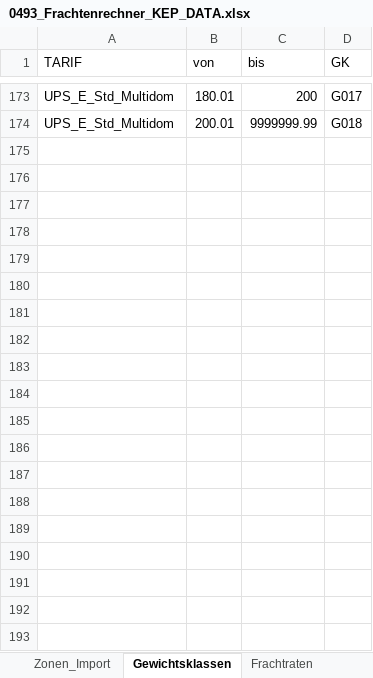
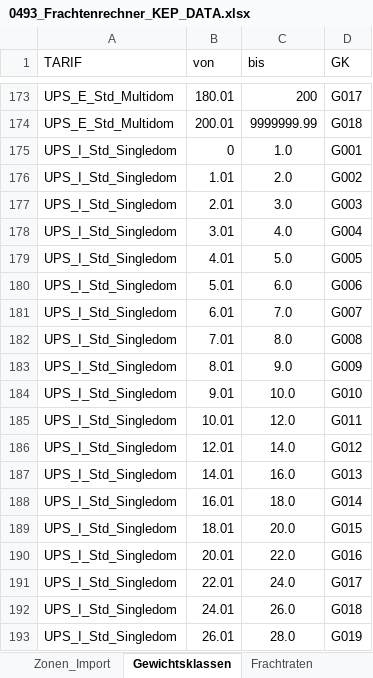
Before and after one commit to CKsehrcool/kep-frachtenrechner, an Excel workbook: 0493_Frachtenrechner_KEP_DATA.xlsx, sheet Gewichtsklassen, drawn as a sheet; only a part is shown, gaps mark what is left out; values as stored, in another font and other column widths than the file's, no borders; the diff covers the shown part only; the diff names each change by its address in the sheet, - before the commit and + after, or states it on an @@ line.

```diff
--- a/0493_Frachtenrechner_KEP_DATA.xlsx (sheet Gewichtsklassen)
+++ b/0493_Frachtenrechner_KEP_DATA.xlsx (sheet Gewichtsklassen)
+row 175: UPS_I_Std_Singledom | 0 | 1.0 | G001
+row 176: UPS_I_Std_Singledom | 1.01 | 2.0 | G002
+row 177: UPS_I_Std_Singledom | 2.01 | 3.0 | G003
+row 178: UPS_I_Std_Singledom | 3.01 | 4.0 | G004
+row 179: UPS_I_Std_Singledom | 4.01 | 5.0 | G005
+row 180: UPS_I_Std_Singledom | 5.01 | 6.0 | G006
+row 181: UPS_I_Std_Singledom | 6.01 | 7.0 | G007
+row 182: UPS_I_Std_Singledom | 7.01 | 8.0 | G008
+row 183: UPS_I_Std_Singledom | 8.01 | 9.0 | G009
+row 184: UPS_I_Std_Singledom | 9.01 | 10.0 | G010
+row 185: UPS_I_Std_Singledom | 10.01 | 12.0 | G011
+row 186: UPS_I_Std_Singledom | 12.01 | 14.0 | G012
+row 187: UPS_I_Std_Singledom | 14.01 | 16.0 | G013
+row 188: UPS_I_Std_Singledom | 16.01 | 18.0 | G014
+row 189: UPS_I_Std_Singledom | 18.01 | 20.0 | G015
+row 190: UPS_I_Std_Singledom | 20.01 | 22.0 | G016
+row 191: UPS_I_Std_Singledom | 22.01 | 24.0 | G017
+row 192: UPS_I_Std_Singledom | 24.01 | 26.0 | G018
+row 193: UPS_I_Std_Singledom | 26.01 | 28.0 | G019
```
Also changed, not shown: 34 added rows elsewhere in this sheet, sheet Frachtraten, sheet Zonen_Import.
